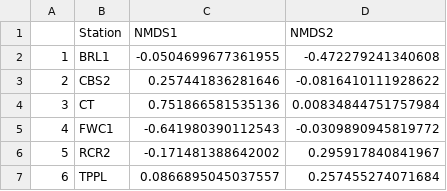
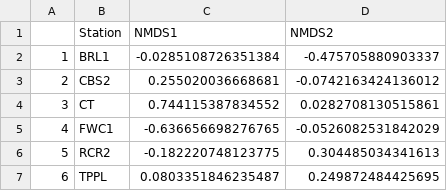
Before and after one commit to sharp-lilac/belize-bird-community-composition-MoSI, a CSV file: outputs/table_centroid_means.csv, drawn as a sheet.

Commit message:
Update outputs with most recent MoSI data

```diff
--- a/outputs/table_centroid_means.csv
+++ b/outputs/table_centroid_means.csv
@@ -1,7 +1,7 @@
 "","Station","NMDS1","NMDS2"
-"1","BRL1",-0.0504699677361955,-0.472279241340608
-"2","CBS2",0.257441836281646,-0.0816410111928622
-"3","CT",0.751866581535136,0.00834844751757984
-"4","FWC1",-0.641980390112543,-0.0309890945819772
-"5","RCR2",-0.171481388642002,0.295917840841967
-"6","TPPL",0.0866895045037557,0.257455274071684
+"1","BRL1",-0.0285108726351384,-0.475705880903337
+"2","CBS2",0.255020036668681,-0.0742163424136012
+"3","CT",0.744115387834552,0.0282708130515861
+"4","FWC1",-0.636656698276765,-0.0526082531842029
+"5","RCR2",-0.182220748123775,0.304485034341613
+"6","TPPL",0.0803351846235487,0.249872484425695
```
Also changed, not shown: outputs/table_ranks.csv, 7 other files.
